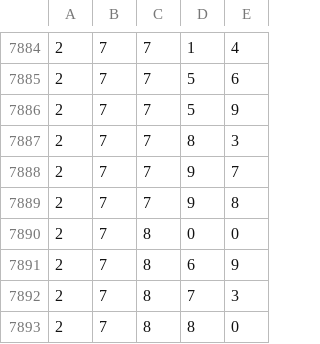
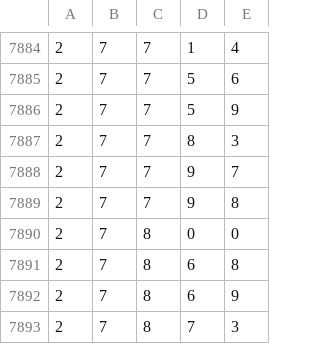
Before and after one commit to ryooan/metaculus-world-map, a CSV file: public_questions.csv, drawn as a sheet; only a part is shown, gaps mark what is left out; the shorter side is filled out with more unchanged rows.

```diff
--- a/public_questions.csv
+++ b/public_questions.csv
@@ -7890,2 +7890,3 @@
 2,7,8,0,0
+2,7,8,6,8
 2,7,8,6,9
```
